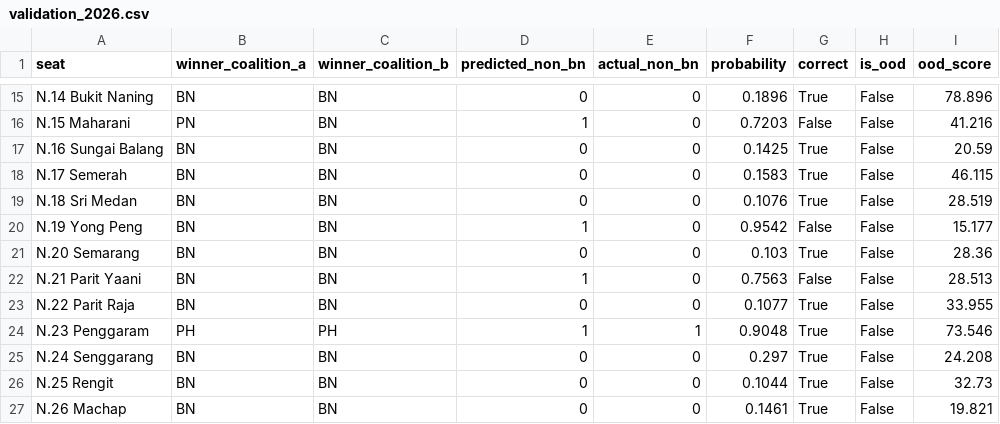
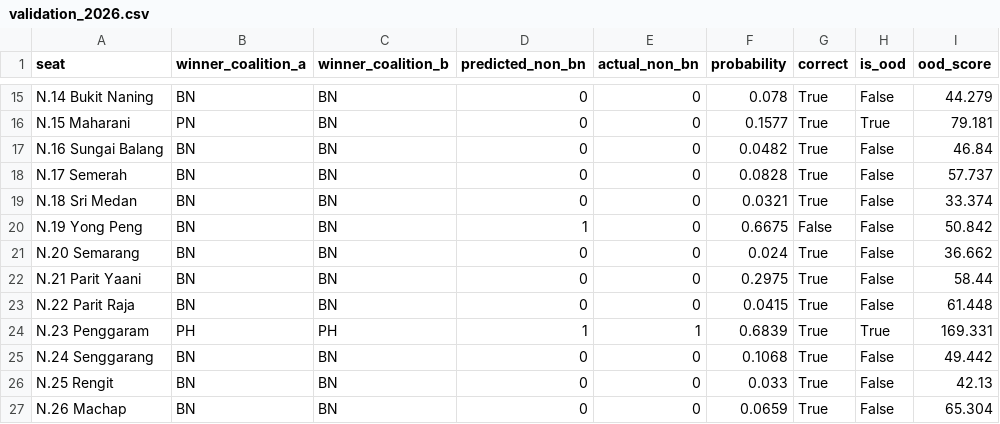
Before and after one commit to hazimxm04/GE-Insights-Prediction-Hub, a CSV file: backend/models/johor/validation_2026.csv, drawn as a sheet; only a part is shown, gaps mark what is left out; the diff covers the shown part only; the diff names each change by its address in the sheet, - before the commit and + after, or states it on an @@ line.

Commit message:
Retrain all five states with leak-free features; honest held-out scores

```diff
--- a/backend/models/johor/validation_2026.csv
+++ b/backend/models/johor/validation_2026.csv
-F15 (probability): 0.1896
+F15 (probability): 0.078
-I15 (ood_score): 78.896
+I15 (ood_score): 44.279
-D16 (predicted_non_bn): 1
+D16 (predicted_non_bn): 0
-F16 (probability): 0.7203
+F16 (probability): 0.1577
-G16 (correct): False
+G16 (correct): True
-H16 (is_ood): False
+H16 (is_ood): True
-I16 (ood_score): 41.216
+I16 (ood_score): 79.181
-F17 (probability): 0.1425
+F17 (probability): 0.0482
-I17 (ood_score): 20.59
+I17 (ood_score): 46.84
-F18 (probability): 0.1583
+F18 (probability): 0.0828
-I18 (ood_score): 46.115
+I18 (ood_score): 57.737
-F19 (probability): 0.1076
+F19 (probability): 0.0321
-I19 (ood_score): 28.519
+I19 (ood_score): 33.374
-F20 (probability): 0.9542
+F20 (probability): 0.6675
-I20 (ood_score): 15.177
+I20 (ood_score): 50.842
-F21 (probability): 0.103
+F21 (probability): 0.024
-I21 (ood_score): 28.36
+I21 (ood_score): 36.662
-D22 (predicted_non_bn): 1
+D22 (predicted_non_bn): 0
-F22 (probability): 0.7563
+F22 (probability): 0.2975
-G22 (correct): False
+G22 (correct): True
-I22 (ood_score): 28.513
+I22 (ood_score): 58.44
-F23 (probability): 0.1077
+F23 (probability): 0.0415
-I23 (ood_score): 33.955
+I23 (ood_score): 61.448
-F24 (probability): 0.9048
+F24 (probability): 0.6839
-H24 (is_ood): False
+H24 (is_ood): True
-I24 (ood_score): 73.546
+I24 (ood_score): 169.331
-F25 (probability): 0.297
+F25 (probability): 0.1068
-I25 (ood_score): 24.208
+I25 (ood_score): 49.442
-F26 (probability): 0.1044
+F26 (probability): 0.033
-I26 (ood_score): 32.73
+I26 (ood_score): 42.13
-F27 (probability): 0.1461
+F27 (probability): 0.0659
-I27 (ood_score): 19.821
+I27 (ood_score): 65.304
```
Also changed, not shown: 108 edited cells elsewhere in this file, backend/models/neg_sembilan/validation_2026.csv, 50 other files.
